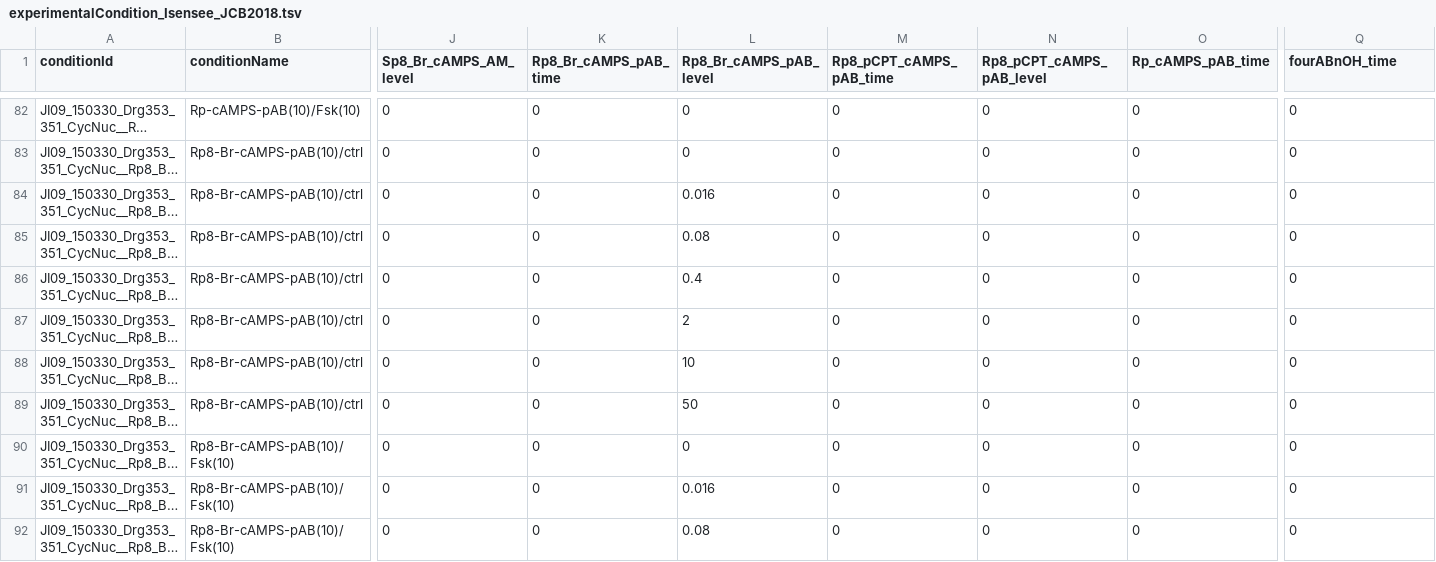
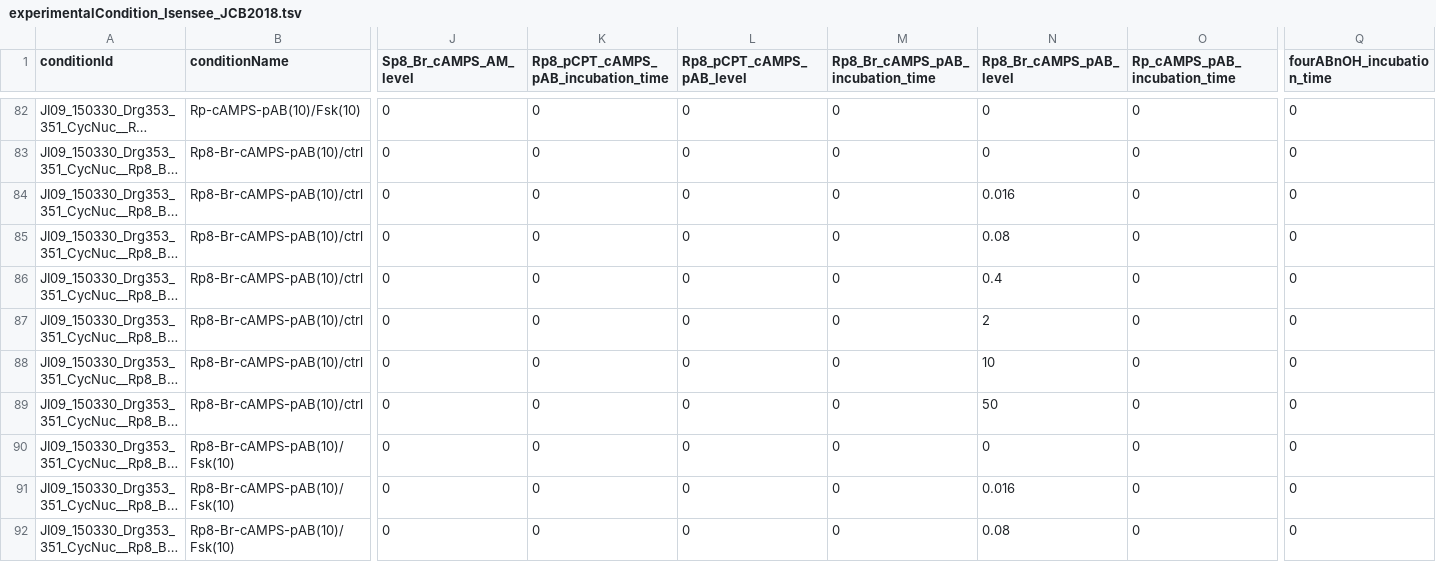
Before and after one commit to erikadudki/Benchmark-Models, a TSV file: hackathon_contributions_new_data_format/Isensee_JCB2018/experimentalCondition_Isensee_JCB2018.tsv, drawn as a sheet; only a part is shown, gaps mark what is left out; long unchanged cells end in …; the diff covers the shown part only; the diff names each change by its address in the sheet, - before the commit and + after, or states it on an @@ line.

```diff
--- a/hackathon_contributions_new_data_format/Isensee_JCB2018/experimentalCondition_Isensee_JCB2018.tsv
+++ b/hackathon_contributions_new_data_format/Isensee_JCB2018/experimentalCondition_Isensee_JCB2018.tsv
-K1: Rp8_Br_cAMPS_pAB_time
+K1: Rp8_pCPT_cAMPS_pAB_incubation_time
-L1: Rp8_Br_cAMPS_pAB_level
+L1: Rp8_pCPT_cAMPS_pAB_level
-M1: Rp8_pCPT_cAMPS_pAB_time
+M1: Rp8_Br_cAMPS_pAB_incubation_time
-N1: Rp8_pCPT_cAMPS_pAB_level
+N1: Rp8_Br_cAMPS_pAB_level
-O1: Rp_cAMPS_pAB_time
+O1: Rp_cAMPS_pAB_incubation_time
-Q1: fourABnOH_time
+Q1: fourABnOH_incubation_time
-L84 (Rp8_pCPT_cAMPS_pAB_level): 0.016
+L84 (Rp8_pCPT_cAMPS_pAB_level): 0
-N84 (Rp8_Br_cAMPS_pAB_level): 0
+N84 (Rp8_Br_cAMPS_pAB_level): 0.016
-L85 (Rp8_pCPT_cAMPS_pAB_level): 0.08
+L85 (Rp8_pCPT_cAMPS_pAB_level): 0
-N85 (Rp8_Br_cAMPS_pAB_level): 0
+N85 (Rp8_Br_cAMPS_pAB_level): 0.08
-L86 (Rp8_pCPT_cAMPS_pAB_level): 0.4
+L86 (Rp8_pCPT_cAMPS_pAB_level): 0
-N86 (Rp8_Br_cAMPS_pAB_level): 0
+N86 (Rp8_Br_cAMPS_pAB_level): 0.4
-L87 (Rp8_pCPT_cAMPS_pAB_level): 2
+L87 (Rp8_pCPT_cAMPS_pAB_level): 0
-N87 (Rp8_Br_cAMPS_pAB_level): 0
+N87 (Rp8_Br_cAMPS_pAB_level): 2
-L88 (Rp8_pCPT_cAMPS_pAB_level): 10
+L88 (Rp8_pCPT_cAMPS_pAB_level): 0
-N88 (Rp8_Br_cAMPS_pAB_level): 0
+N88 (Rp8_Br_cAMPS_pAB_level): 10
-L89 (Rp8_pCPT_cAMPS_pAB_level): 50
+L89 (Rp8_pCPT_cAMPS_pAB_level): 0
-N89 (Rp8_Br_cAMPS_pAB_level): 0
+N89 (Rp8_Br_cAMPS_pAB_level): 50
-L91 (Rp8_pCPT_cAMPS_pAB_level): 0.016
+L91 (Rp8_pCPT_cAMPS_pAB_level): 0
-N91 (Rp8_Br_cAMPS_pAB_level): 0
+N91 (Rp8_Br_cAMPS_pAB_level): 0.016
-L92 (Rp8_pCPT_cAMPS_pAB_level): 0.08
+L92 (Rp8_pCPT_cAMPS_pAB_level): 0
-N92 (Rp8_Br_cAMPS_pAB_level): 0
+N92 (Rp8_Br_cAMPS_pAB_level): 0.08
```
Also changed, not shown: 120 edited cells elsewhere in this file, 5 other files.
